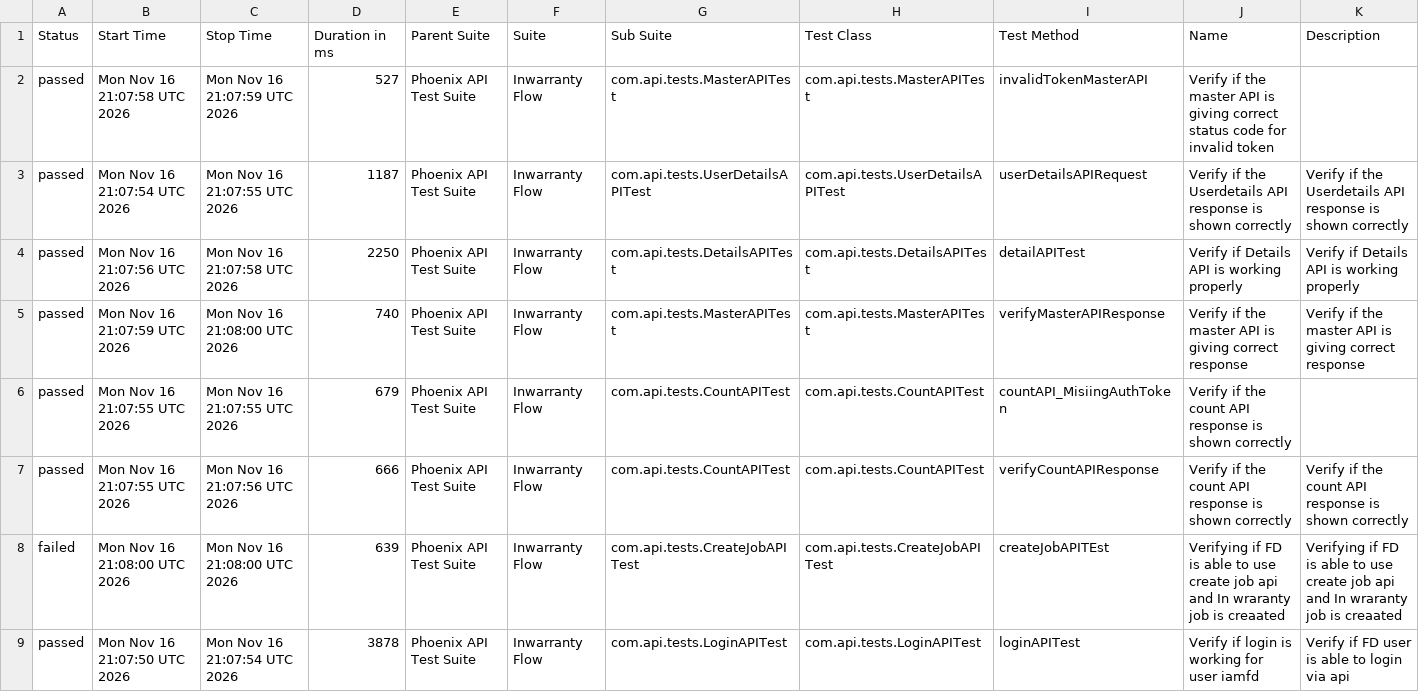
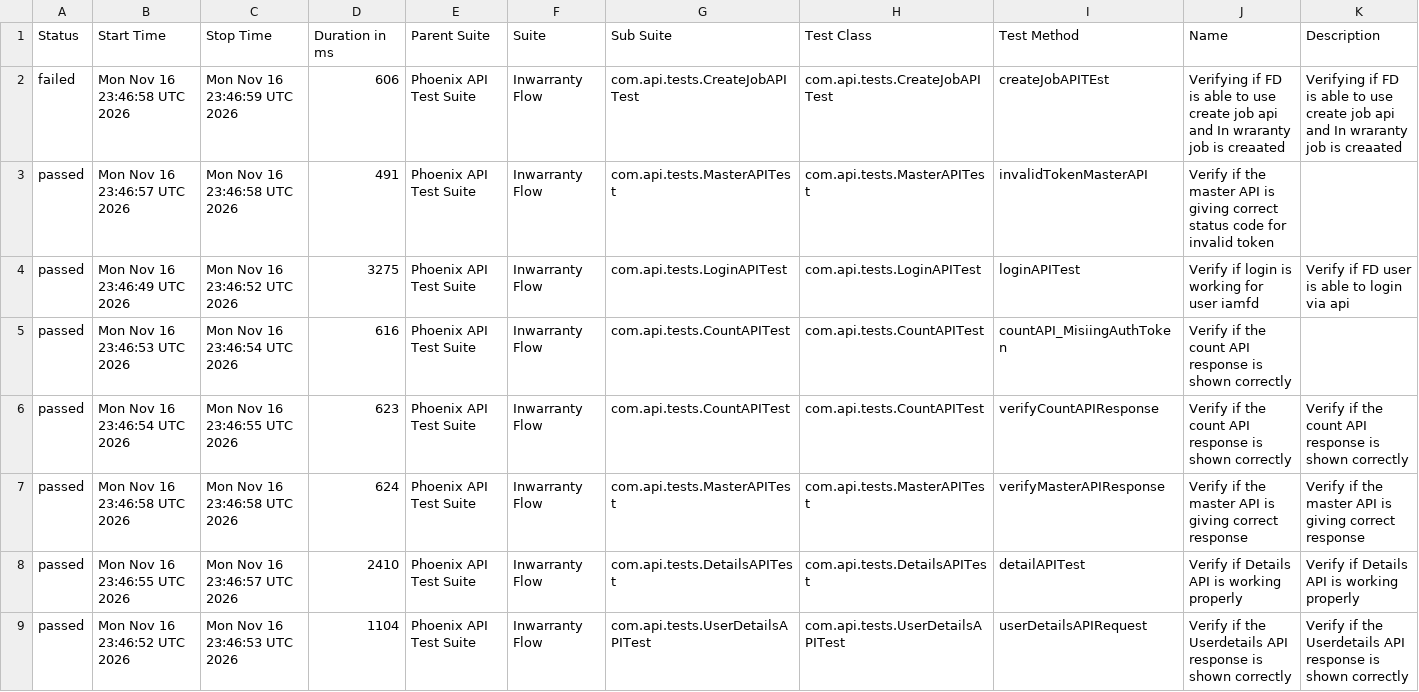
Before and after one commit to idavinde/PhoenixTestAutomationFramwork, a CSV file: data/suites.csv, drawn as a sheet.

```diff
--- a/data/suites.csv
+++ b/data/suites.csv
@@ -1,9 +1,9 @@
 "Status","Start Time","Stop Time","Duration in ms","Parent Suite","Suite","Sub Suite","Test Class","Test Method","Name","Description"
-"passed","Mon Nov 16 21:07:58 UTC 2026","Mon Nov 16 21:07:59 UTC 2026","527","Phoenix API Test Suite","Inwarranty Flow","com.api.tests.MasterAPITest","com.api.tests.MasterAPITest","invalidTokenMasterAPI","Verify if the master API is giving correct status code for invalid token",""
-"passed","Mon Nov 16 21:07:54 UTC 2026","Mon Nov 16 21:07:55 UTC 2026","1187","Phoenix API Test Suite","Inwarranty Flow","com.api.tests.UserDetailsAPITest","com.api.tests.UserDetailsAPITest","userDetailsAPIRequest","Verify if the Userdetails API response is shown correctly","Verify if the Userdetails API response is shown correctly"
-"passed","Mon Nov 16 21:07:56 UTC 2026","Mon Nov 16 21:07:58 UTC 2026","2250","Phoenix API Test Suite","Inwarranty Flow","com.api.tests.DetailsAPITest","com.api.tests.DetailsAPITest","detailAPITest","Verify if Details API is working properly","Verify if Details API is working properly"
-"passed","Mon Nov 16 21:07:59 UTC 2026","Mon Nov 16 21:08:00 UTC 2026","740","Phoenix API Test Suite","Inwarranty Flow","com.api.tests.MasterAPITest","com.api.tests.MasterAPITest","verifyMasterAPIResponse","Verify if the master API is giving correct response","Verify if the master API is giving correct response"
-"passed","Mon Nov 16 21:07:55 UTC 2026","Mon Nov 16 21:07:55 UTC 2026","679","Phoenix API Test Suite","Inwarranty Flow","com.api.tests.CountAPITest","com.api.tests.CountAPITest","countAPI_MisiingAuthToken","Verify if the count API response is shown correctly",""
-"passed","Mon Nov 16 21:07:55 UTC 2026","Mon Nov 16 21:07:56 UTC 2026","666","Phoenix API Test Suite","Inwarranty Flow","com.api.tests.CountAPITest","com.api.tests.CountAPITest","verifyCountAPIResponse","Verify if the count API response is shown correctly","Verify if the count API response is shown correctly"
-"failed","Mon Nov 16 21:08:00 UTC 2026","Mon Nov 16 21:08:00 UTC 2026","639","Phoenix API Test Suite","Inwarranty Flow","com.api.tests.CreateJobAPITest","com.api.tests.CreateJobAPITest","createJobAPITEst","Verifying if FD is able to use create job api and In wraranty job is creaated ","Verifying if FD is able to use create job api and In wraranty job is creaated"
-"passed","Mon Nov 16 21:07:50 UTC 2026","Mon Nov 16 21:07:54 UTC 2026","3878","Phoenix API Test Suite","Inwarranty Flow","com.api.tests.LoginAPITest","com.api.tests.LoginAPITest","loginAPITest","Verify if login is working for user iamfd","Verify if FD user is able to login via api"
+"failed","Mon Nov 16 23:46:58 UTC 2026","Mon Nov 16 23:46:59 UTC 2026","606","Phoenix API Test Suite","Inwarranty Flow","com.api.tests.CreateJobAPITest","com.api.tests.CreateJobAPITest","createJobAPITEst","Verifying if FD is able to use create job api and In wraranty job is creaated ","Verifying if FD is able to use create job api and In wraranty job is creaated"
+"passed","Mon Nov 16 23:46:57 UTC 2026","Mon Nov 16 23:46:58 UTC 2026","491","Phoenix API Test Suite","Inwarranty Flow","com.api.tests.MasterAPITest","com.api.tests.MasterAPITest","invalidTokenMasterAPI","Verify if the master API is giving correct status code for invalid token",""
+"passed","Mon Nov 16 23:46:49 UTC 2026","Mon Nov 16 23:46:52 UTC 2026","3275","Phoenix API Test Suite","Inwarranty Flow","com.api.tests.LoginAPITest","com.api.tests.LoginAPITest","loginAPITest","Verify if login is working for user iamfd","Verify if FD user is able to login via api"
+"passed","Mon Nov 16 23:46:53 UTC 2026","Mon Nov 16 23:46:54 UTC 2026","616","Phoenix API Test Suite","Inwarranty Flow","com.api.tests.CountAPITest","com.api.tests.CountAPITest","countAPI_MisiingAuthToken","Verify if the count API response is shown correctly",""
+"passed","Mon Nov 16 23:46:54 UTC 2026","Mon Nov 16 23:46:55 UTC 2026","623","Phoenix API Test Suite","Inwarranty Flow","com.api.tests.CountAPITest","com.api.tests.CountAPITest","verifyCountAPIResponse","Verify if the count API response is shown correctly","Verify if the count API response is shown correctly"
+"passed","Mon Nov 16 23:46:58 UTC 2026","Mon Nov 16 23:46:58 UTC 2026","624","Phoenix API Test Suite","Inwarranty Flow","com.api.tests.MasterAPITest","com.api.tests.MasterAPITest","verifyMasterAPIResponse","Verify if the master API is giving correct response","Verify if the master API is giving correct response"
+"passed","Mon Nov 16 23:46:55 UTC 2026","Mon Nov 16 23:46:57 UTC 2026","2410","Phoenix API Test Suite","Inwarranty Flow","com.api.tests.DetailsAPITest","com.api.tests.DetailsAPITest","detailAPITest","Verify if Details API is working properly","Verify if Details API is working properly"
+"passed","Mon Nov 16 23:46:52 UTC 2026","Mon Nov 16 23:46:53 UTC 2026","1104","Phoenix API Test Suite","Inwarranty Flow","com.api.tests.UserDetailsAPITest","com.api.tests.UserDetailsAPITest","userDetailsAPIRequest","Verify if the Userdetails API response is shown correctly","Verify if the Userdetails API response is shown correctly"
```
Also changed, not shown: data/behaviors.csv, 52 other files.
